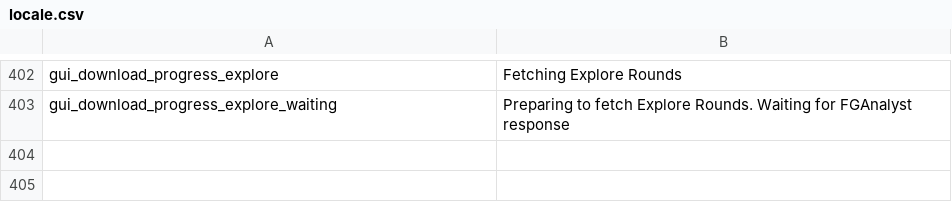
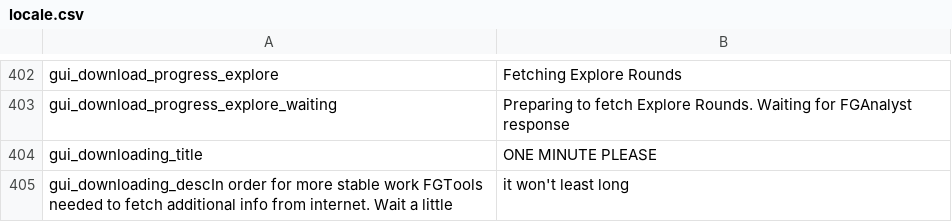
Before and after one commit to floyzi/floyzi.github.io, a CSV file: FGTools/localization/en/locale.csv, drawn as a sheet; only a part is shown, gaps mark what is left out.

Commit message:
Update locale.csv

```diff
--- a/FGTools/localization/en/locale.csv
+++ b/FGTools/localization/en/locale.csv
@@ -403 +403,3 @@ gui_download_progress_explore,Fetching Explore Rounds
 gui_download_progress_explore_waiting,Preparing to fetch Explore Rounds. Waiting for FGAnalyst response
+gui_downloading_title,ONE MINUTE PLEASE
+gui_downloading_descIn order for more stable work FGTools needed to fetch additional info from internet. Wait a little, it won't least long
```
